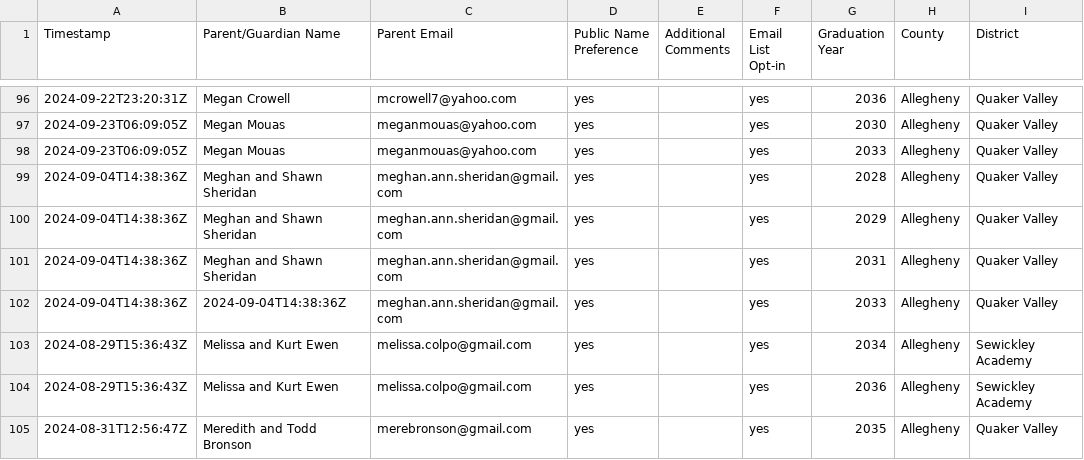
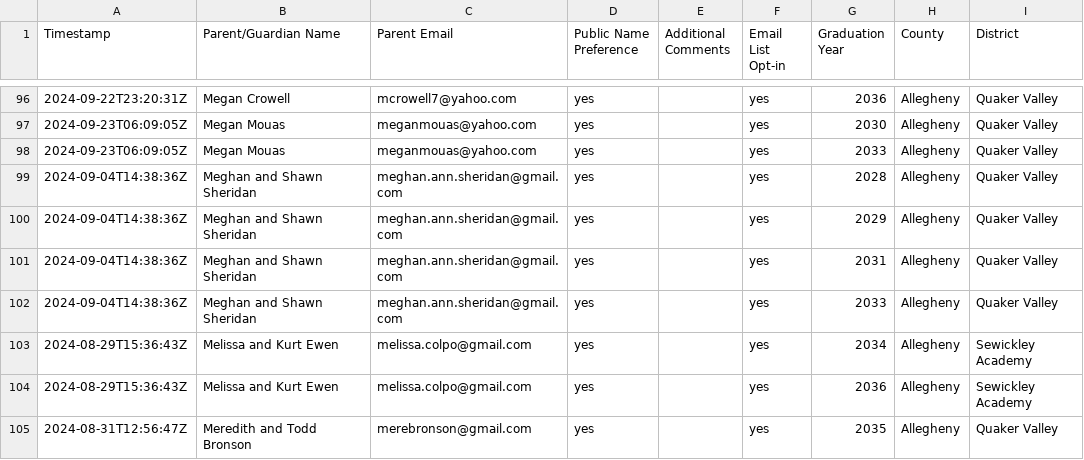
Before and after one commit to coxandrew/paunplugged, a CSV file: _data/supporters.csv, drawn as a sheet; only a part is shown, gaps mark what is left out.

Commit message:
Update supporters.csv with the latest data

```diff
--- a/_data/supporters.csv
+++ b/_data/supporters.csv
@@ -101,3 +101,3 @@ Timestamp,Parent/Guardian Name,Parent Email,Public Name Preference,Additional Co
 2024-09-04T14:38:36Z,Meghan and Shawn Sheridan,meghan.ann.sheridan@gmail.com,yes,,yes,2031,Allegheny,Quaker Valley
-2024-09-04T14:38:36Z,2024-09-04T14:38:36Z,meghan.ann.sheridan@gmail.com,yes,,yes,2033,Allegheny,Quaker Valley
+2024-09-04T14:38:36Z,Meghan and Shawn Sheridan,meghan.ann.sheridan@gmail.com,yes,,yes,2033,Allegheny,Quaker Valley
 2024-08-29T15:36:43Z,Melissa and Kurt Ewen,melissa.colpo@gmail.com,yes,,yes,2034,Allegheny,Sewickley Academy
```
